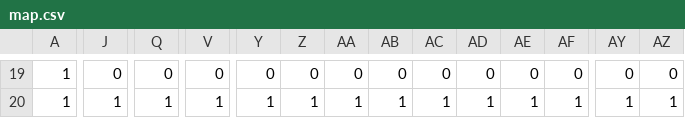
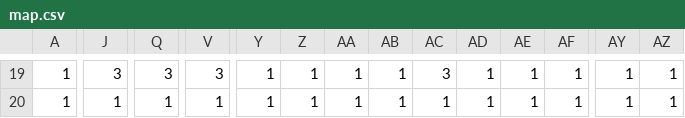
Before and after one commit to k025g1026-lab/AL3_YuumaYanaka, a CSV file: Resources/map.csv, drawn as a sheet; only a part is shown, gaps mark what is left out; the diff covers the shown part only; the diff names each change by its address in the sheet, - before the commit and + after, or states it on an @@ line.

```diff
--- a/Resources/map.csv
+++ b/Resources/map.csv
-J19: 0
+J19: 3
-Q19: 0
+Q19: 3
-V19: 0
+V19: 3
-Y19: 0
+Y19: 1
-Z19: 0
+Z19: 1
-AA19: 0
+AA19: 1
-AB19: 0
+AB19: 1
-AC19: 0
+AC19: 3
-AD19: 0
+AD19: 1
-AE19: 0
+AE19: 1
-AF19: 0
+AF19: 1
-AY19: 0
+AY19: 1
-AZ19: 0
+AZ19: 1
```
Also changed, not shown: 146 edited cells elsewhere in this file, 18 other files.
